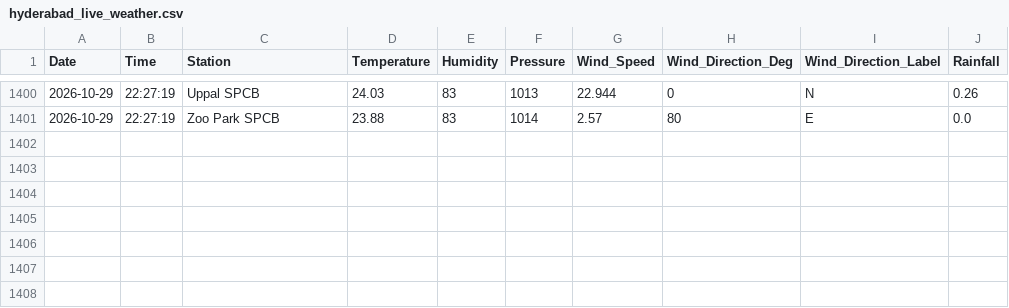
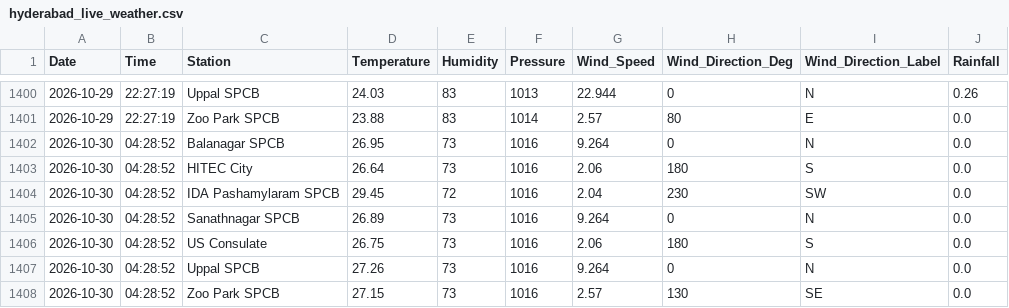
Before and after one commit to Rohan0639/Forecast, a CSV file: api/data/hyderabad_live_weather.csv, drawn as a sheet; only a part is shown, gaps mark what is left out.

```diff
--- a/api/data/hyderabad_live_weather.csv
+++ b/api/data/hyderabad_live_weather.csv
@@ -1401 +1401,8 @@ Date,Time,Station,Temperature,Humidity,Pressure,Wind_Speed,Wind_Direction_Deg,Wi
 2026-10-29,22:27:19,Zoo Park SPCB,23.88,83,1014,2.57,80,E,0.0
+2026-10-30,04:28:52,Balanagar SPCB,26.95,73,1016,9.264,0,N,0.0
+2026-10-30,04:28:52,HITEC City,26.64,73,1016,2.06,180,S,0.0
+2026-10-30,04:28:52,IDA Pashamylaram SPCB,29.45,72,1016,2.04,230,SW,0.0
+2026-10-30,04:28:52,Sanathnagar SPCB,26.89,73,1016,9.264,0,N,0.0
+2026-10-30,04:28:52,US Consulate,26.75,73,1016,2.06,180,S,0.0
+2026-10-30,04:28:52,Uppal SPCB,27.26,73,1016,9.264,0,N,0.0
+2026-10-30,04:28:52,Zoo Park SPCB,27.15,73,1016,2.57,130,SE,0.0
```
Also changed, not shown: api/data/live_aqi_dataset.csv.
